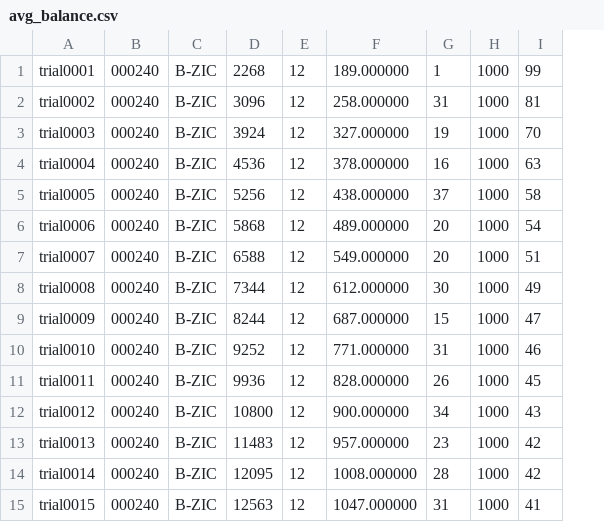
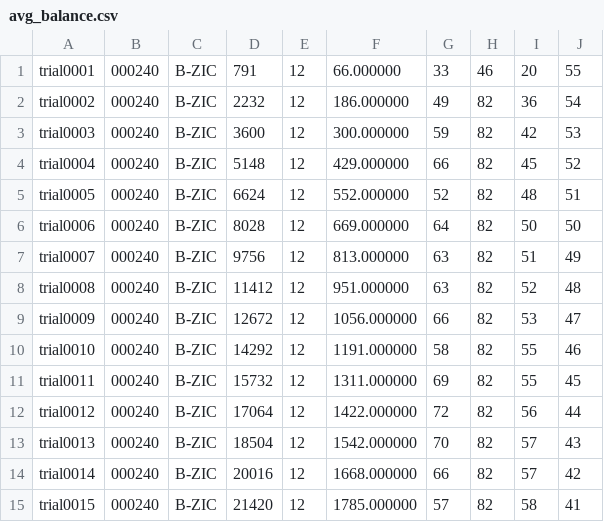
Before and after one commit to ken-neth/opinion_dynamics_BSE, a CSV file: avg_balance.csv, drawn as a sheet; removed rows and columns are numbered as before the commit, all else as after; the diff names each change by its address in the sheet, - before the commit and + after, or states it on an @@ line.

```diff
--- a/avg_balance.csv
+++ b/avg_balance.csv
-column D, rows 1-15: 2268 | 3096 | 3924 | 4536 | 5256 | 5868 | 6588 | 7344 | 8244 | 9252 | 9936 | 10800 | 11483 | 12095 | 12563
+column D, rows 1-15: 791 | 2232 | 3600 | 5148 | 6624 | 8028 | 9756 | 11412 | 12672 | 14292 | 15732 | 17064 | 18504 | 20016 | 21420
-column F, rows 1-15: 189.000000 | 258.000000 | 327.000000 | 378.000000 | 438.000000 | 489.000000 | 549.000000 | 612.000000 | 687.000000 | 771.000000 | 828.000000 | 900.000000 | 957.000000 | 1008.000000 | 1047.000000
-column G, rows 1-15: 1 | 31 | 19 | 16 | 37 | 20 | 20 | 30 | 15 | 31 | 26 | 34 | 23 | 28 | 31
-column H, rows 1-15: all 1000
+column F, rows 1-15: 66.000000 | 186.000000 | 300.000000 | 429.000000 | 552.000000 | 669.000000 | 813.000000 | 951.000000 | 1056.000000 | 1191.000000 | 1311.000000 | 1422.000000 | 1542.000000 | 1668.000000 | 1785.000000
+column G, rows 1-15: 33 | 49 | 59 | 66 | 52 | 64 | 63 | 63 | 66 | 58 | 69 | 72 | 70 | 66 | 57
+column H, rows 1-15: 46 | 82 | 82 | 82 | 82 | 82 | 82 | 82 | 82 | 82 | 82 | 82 | 82 | 82 | 82
+column I, rows 1-15: 20 | 36 | 42 | 45 | 48 | 50 | 51 | 52 | 53 | 55 | 55 | 56 | 57 | 57 | 58
-J1: 99
+J1: 55
-J2: 81
+J2: 54
-J3: 70
+J3: 53
-J4: 63
+J4: 52
-J5: 58
+J5: 51
-J6: 54
+J6: 50
-J7: 51
+J7: 49
-J8: 49
+J8: 48
-J12: 43
+J12: 44
-J13: 42
+J13: 43
```
Also changed, not shown: transactions.csv, 4 other files.
